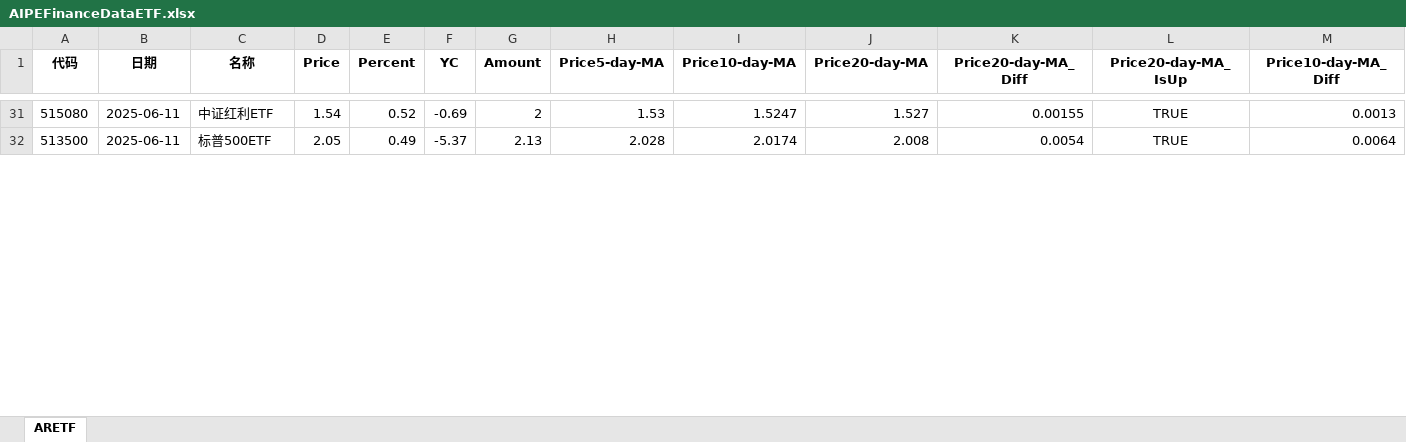
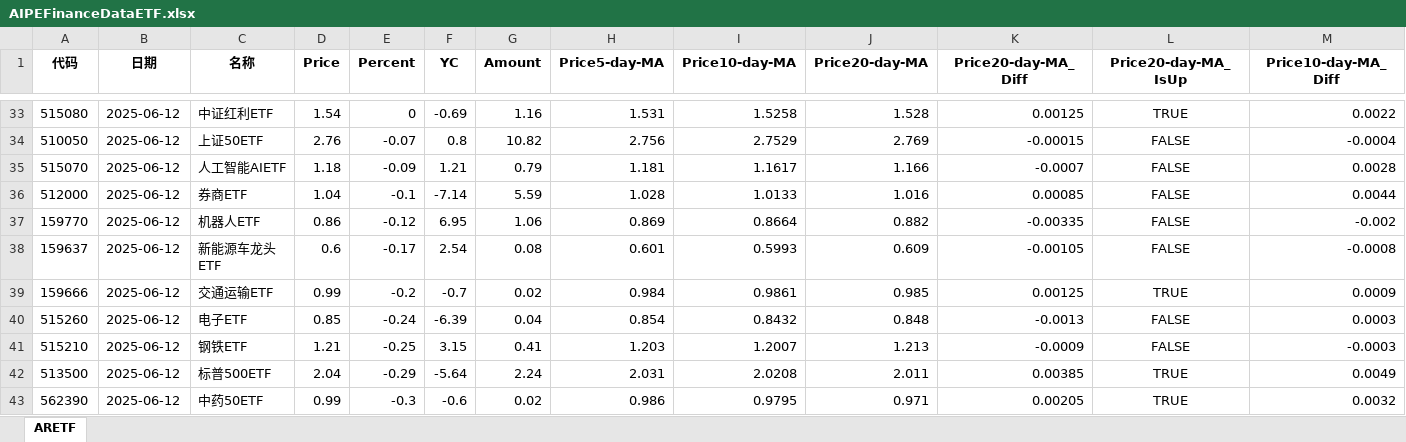
Before and after one commit to digital-era/AIPEInvestmentAgent, an Excel workbook: data/AIPEFinanceDataETF.xlsx, sheet ARETF, drawn as a sheet; only a part is shown, gaps mark what is left out; values as stored, in another font and other column widths than the file's, no borders; addresses are those after the commit; rows hold the shown columns only; the diff covers the shown part only; the diff names each change by its address in the sheet, - before the commit and + after, or states it on an @@ line.

Commit message:
feat: 自动添加每日生成文件 AIPEFinanceDataETF.xlsx (Colab)

```diff
--- a/data/AIPEFinanceDataETF.xlsx (sheet ARETF)
+++ b/data/AIPEFinanceDataETF.xlsx (sheet ARETF)
-B33 (日期): 2025-06-11
+B33 (日期): 2025-06-12
-E33 (Percent): 0.52
+E33 (Percent): 0
-G33 (Amount): 2
+G33 (Amount): 1.16
-H33 (Price5-day-MA): 1.53
+H33 (Price5-day-MA): 1.531
-I33 (Price10-day-MA): 1.5247
+I33 (Price10-day-MA): 1.5258
-J33 (Price20-day-MA): 1.527
+J33 (Price20-day-MA): 1.528
-K33 (Price20-day-MA_Diff): 0.00155
+K33 (Price20-day-MA_Diff): 0.00125
-M33 (Price10-day-MA_Diff): 0.0013
+M33 (Price10-day-MA_Diff): 0.0022
+row 34: 510050 | 2025-06-12 | 上证50ETF | 2.76 | -0.07 | 0.8 | 10.82 | 2.756 | 2.7529 | 2.769 | -0.00015 | FALSE | -0.0004
+row 35: 515070 | 2025-06-12 | 人工智能AIETF | 1.18 | -0.09 | 1.21 | 0.79 | 1.181 | 1.1617 | 1.166 | -0.0007 | FALSE | 0.0028
+row 36: 512000 | 2025-06-12 | 券商ETF | 1.04 | -0.1 | -7.14 | 5.59 | 1.028 | 1.0133 | 1.016 | 0.00085 | FALSE | 0.0044
+row 37: 159770 | 2025-06-12 | 机器人ETF | 0.86 | -0.12 | 6.95 | 1.06 | 0.869 | 0.8664 | 0.882 | -0.00335 | FALSE | -0.002
+row 38: 159637 | 2025-06-12 | 新能源车龙头ETF | 0.6 | -0.17 | 2.54 | 0.08 | 0.601 | 0.5993 | 0.609 | -0.00105 | FALSE | -0.0008
+row 39: 159666 | 2025-06-12 | 交通运输ETF | 0.99 | -0.2 | -0.7 | 0.02 | 0.984 | 0.9861 | 0.985 | 0.00125 | TRUE | 0.0009
+row 40: 515260 | 2025-06-12 | 电子ETF | 0.85 | -0.24 | -6.39 | 0.04 | 0.854 | 0.8432 | 0.848 | -0.0013 | FALSE | 0.0003
+row 41: 515210 | 2025-06-12 | 钢铁ETF | 1.21 | -0.25 | 3.15 | 0.41 | 1.203 | 1.2007 | 1.213 | -0.0009 | FALSE | -0.0003
-B42 (日期): 2025-06-11
+B42 (日期): 2025-06-12
-D42 (Price): 2.05
+D42 (Price): 2.04
-E42 (Percent): 0.49
+E42 (Percent): -0.29
-F42 (YC): -5.37
+F42 (YC): -5.64
-G42 (Amount): 2.13
+G42 (Amount): 2.24
-H42 (Price5-day-MA): 2.028
+H42 (Price5-day-MA): 2.031
-I42 (Price10-day-MA): 2.0174
+I42 (Price10-day-MA): 2.0208
-J42 (Price20-day-MA): 2.008
+J42 (Price20-day-MA): 2.011
-K42 (Price20-day-MA_Diff): 0.0054
+K42 (Price20-day-MA_Diff): 0.00385
-M42 (Price10-day-MA_Diff): 0.0064
+M42 (Price10-day-MA_Diff): 0.0049
+row 43: 562390 | 2025-06-12 | 中药50ETF | 0.99 | -0.3 | -0.6 | 0.02 | 0.986 | 0.9795 | 0.971 | 0.00205 | TRUE | 0.0032
```
Also changed, not shown: 41 added rows, 50 removed rows and 91 edited cells elsewhere in this sheet.
